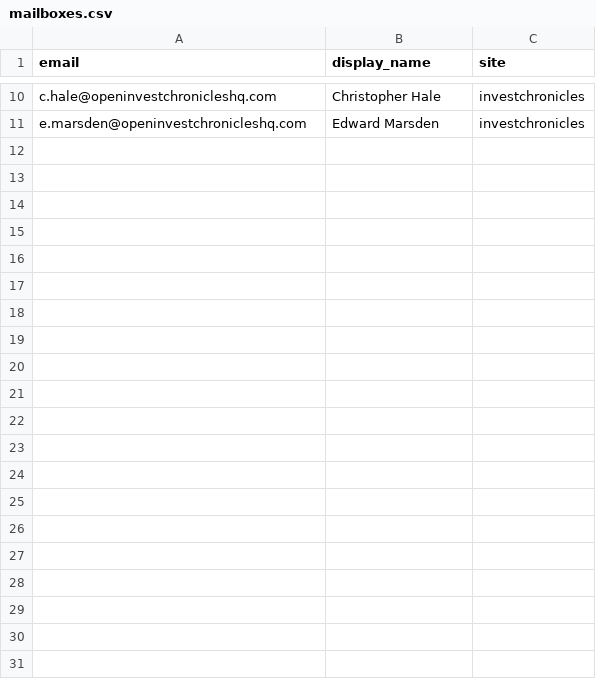
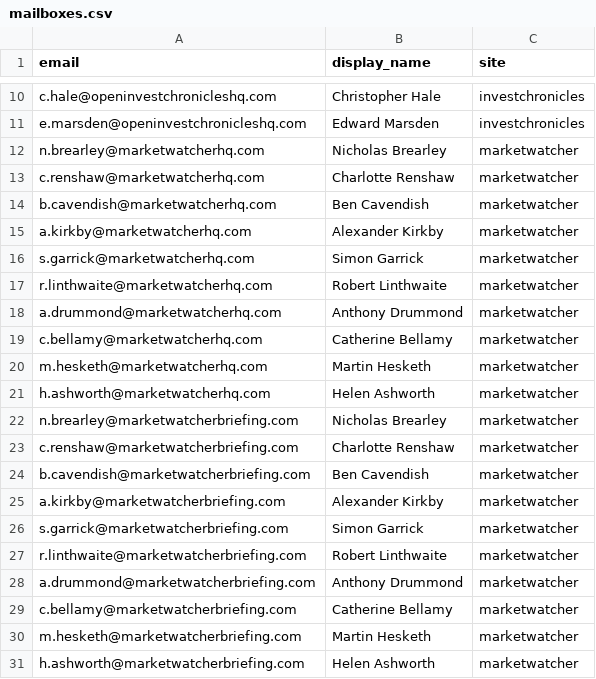
Before and after one commit to reviouk/UKVSites, a CSV file: ukv-mailer/data/mailboxes.csv, drawn as a sheet; only a part is shown, gaps mark what is left out; the diff names each change by its address in the sheet, - before the commit and + after, or states it on an @@ line.

```diff
--- a/ukv-mailer/data/mailboxes.csv
+++ b/ukv-mailer/data/mailboxes.csv
+row 12: n.brearley@marketwatcherhq.com | Nicholas Brearley | marketwatcher
+row 13: c.renshaw@marketwatcherhq.com | Charlotte Renshaw | marketwatcher
+row 14: b.cavendish@marketwatcherhq.com | Ben Cavendish | marketwatcher
+row 15: a.kirkby@marketwatcherhq.com | Alexander Kirkby | marketwatcher
+row 16: s.garrick@marketwatcherhq.com | Simon Garrick | marketwatcher
+row 17: r.linthwaite@marketwatcherhq.com | Robert Linthwaite | marketwatcher
+row 18: a.drummond@marketwatcherhq.com | Anthony Drummond | marketwatcher
+row 19: c.bellamy@marketwatcherhq.com | Catherine Bellamy | marketwatcher
+row 20: m.hesketh@marketwatcherhq.com | Martin Hesketh | marketwatcher
+row 21: h.ashworth@marketwatcherhq.com | Helen Ashworth | marketwatcher
+row 22: n.brearley@marketwatcherbriefing.com | Nicholas Brearley | marketwatcher
+row 23: c.renshaw@marketwatcherbriefing.com | Charlotte Renshaw | marketwatcher
+row 24: b.cavendish@marketwatcherbriefing.com | Ben Cavendish | marketwatcher
+row 25: a.kirkby@marketwatcherbriefing.com | Alexander Kirkby | marketwatcher
+row 26: s.garrick@marketwatcherbriefing.com | Simon Garrick | marketwatcher
+row 27: r.linthwaite@marketwatcherbriefing.com | Robert Linthwaite | marketwatcher
+row 28: a.drummond@marketwatcherbriefing.com | Anthony Drummond | marketwatcher
+row 29: c.bellamy@marketwatcherbriefing.com | Catherine Bellamy | marketwatcher
+row 30: m.hesketh@marketwatcherbriefing.com | Martin Hesketh | marketwatcher
+row 31: h.ashworth@marketwatcherbriefing.com | Helen Ashworth | marketwatcher
```
